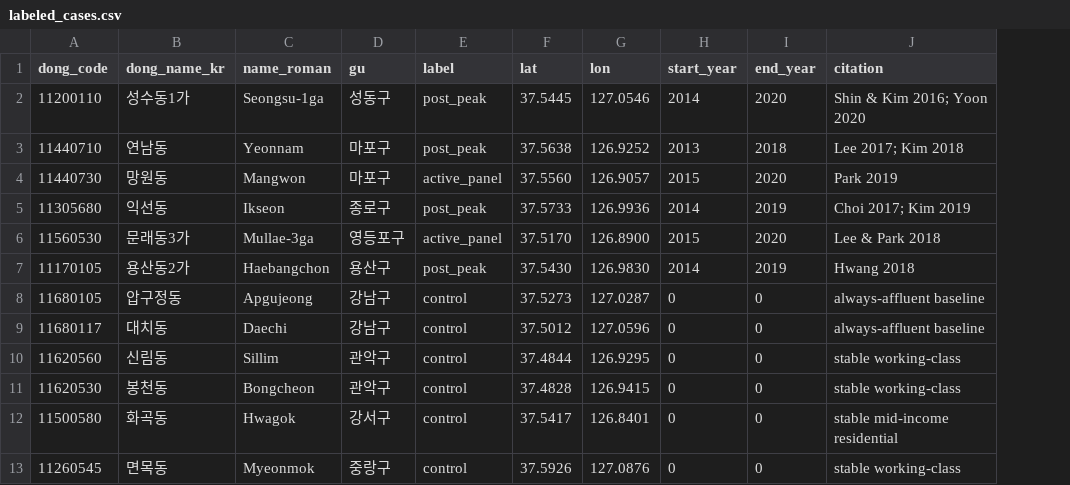
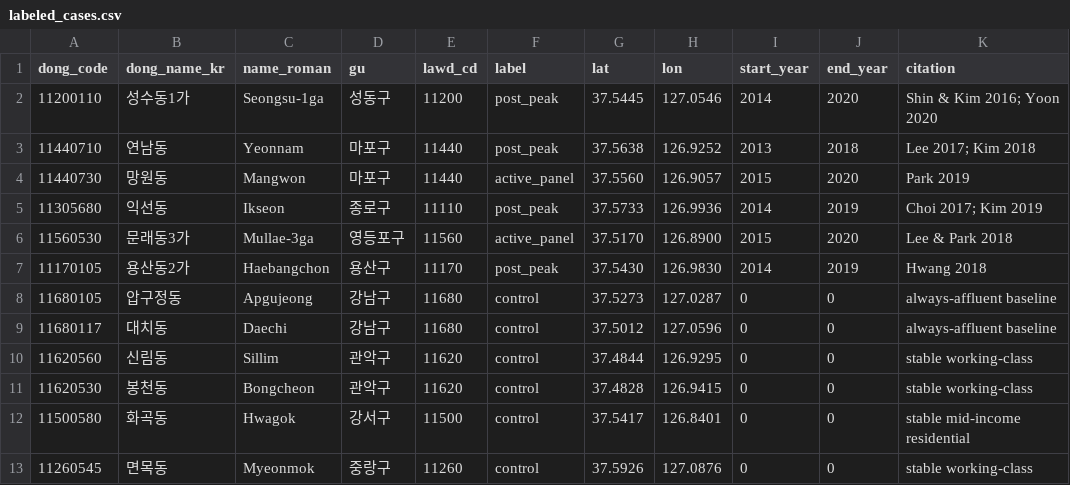
Before and after one commit to mareminerva10/Gong2026, a CSV file: data/labeled_cases.csv, drawn as a sheet; the diff names each change by its address in the sheet, - before the commit and + after, or states it on an @@ line.

```diff
--- a/data/labeled_cases.csv
+++ b/data/labeled_cases.csv
+column E (lawd_cd), rows 2-13: 11200 | 11440 | 11440 | 11110 | 11560 | 11170 | 11680 | 11680 | 11620 | 11620 | 11500 | 11260
```
Also changed, not shown: 2 other files.
